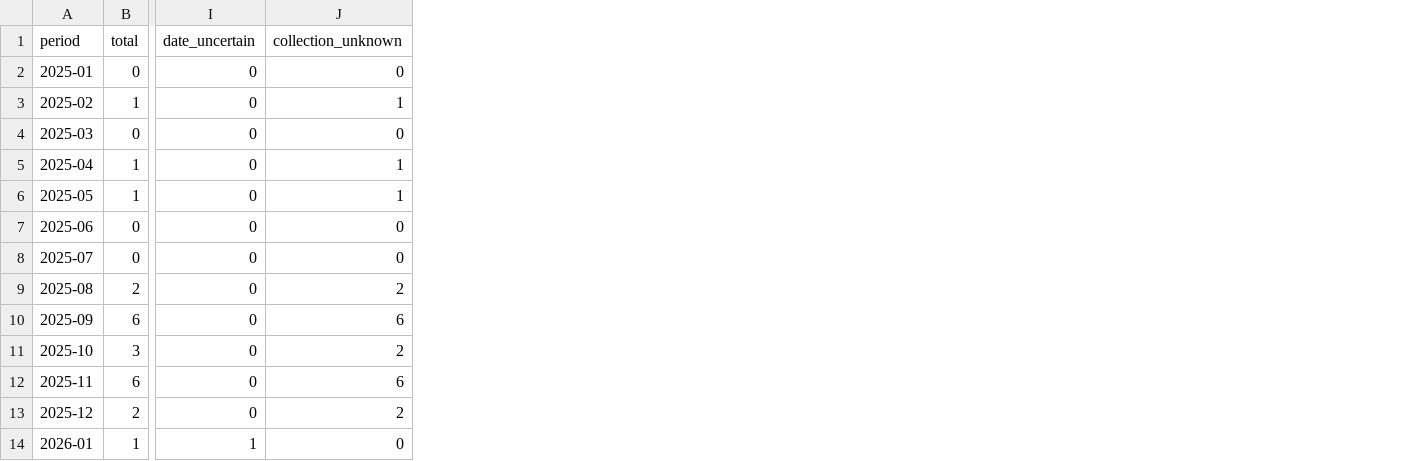
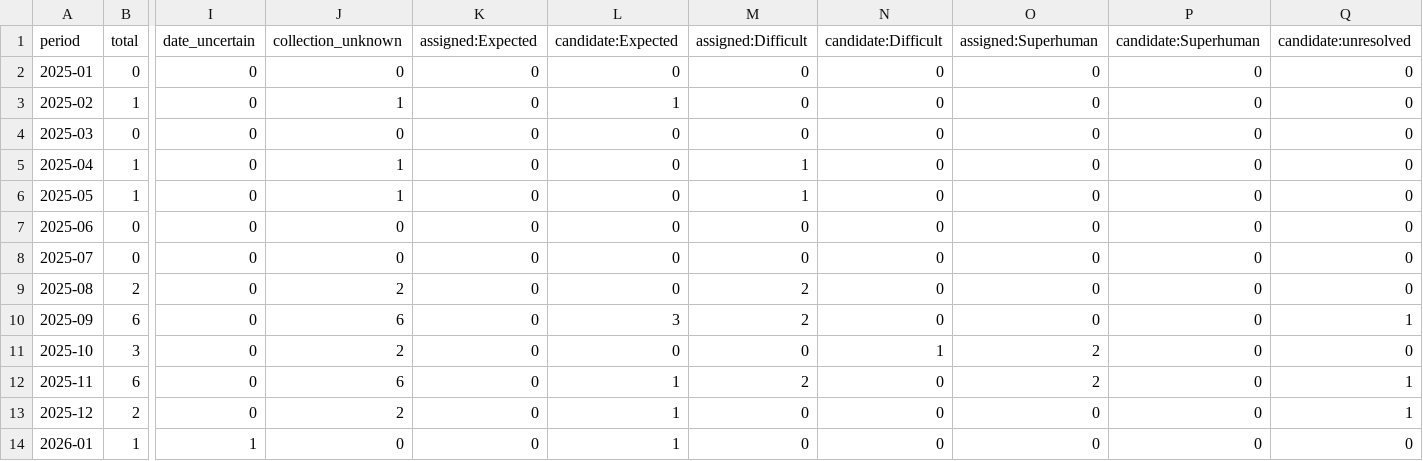
Before and after one commit to latticecut/latticecut.github.io, a CSV file: _projects/ai-mathematical-proof-analysis-jekyll/data/assessment-monthly.csv, drawn as a sheet; only a part is shown, gaps mark what is left out; the diff names each change by its address in the sheet, - before the commit and + after, or states it on an @@ line.

```diff
--- a/_projects/ai-mathematical-proof-analysis-jekyll/data/assessment-monthly.csv
+++ b/_projects/ai-mathematical-proof-analysis-jekyll/data/assessment-monthly.csv
+column K (assigned:Expected), rows 2-14: all 0
+column L (candidate:Expected), rows 2-14: 0 | 1 | 0 | 0 | 0 | 0 | 0 | 0 | 3 | 0 | 1 | 1 | 1
+column M (assigned:Difficult), rows 2-14: 0 | 0 | 0 | 1 | 1 | 0 | 0 | 2 | 2 | 0 | 2 | 0 | 0
+column N (candidate:Difficult), rows 2-14: 0 | 0 | 0 | 0 | 0 | 0 | 0 | 0 | 0 | 1 | 0 | 0 | 0
+column O (assigned:Superhuman), rows 2-14: 0 | 0 | 0 | 0 | 0 | 0 | 0 | 0 | 0 | 2 | 2 | 0 | 0
+column P (candidate:Superhuman), rows 2-14: all 0
+column Q (candidate:unresolved), rows 2-14: 0 | 0 | 0 | 0 | 0 | 0 | 0 | 0 | 1 | 0 | 1 | 1 | 0
```
Also changed, not shown: _site/projects/ai-math/data/assessment-monthly.csv, projects/ai-math/data/assessment-monthly.csv, 32 other files.
